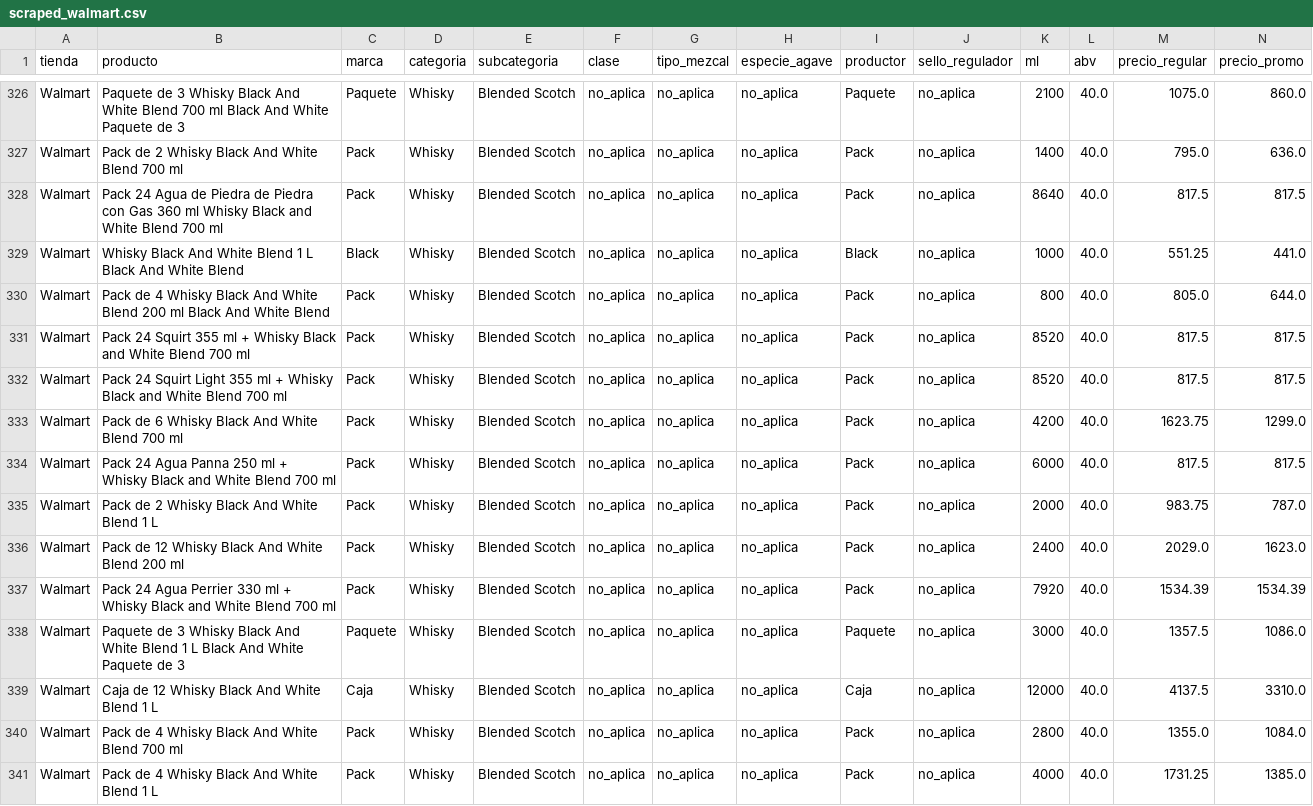
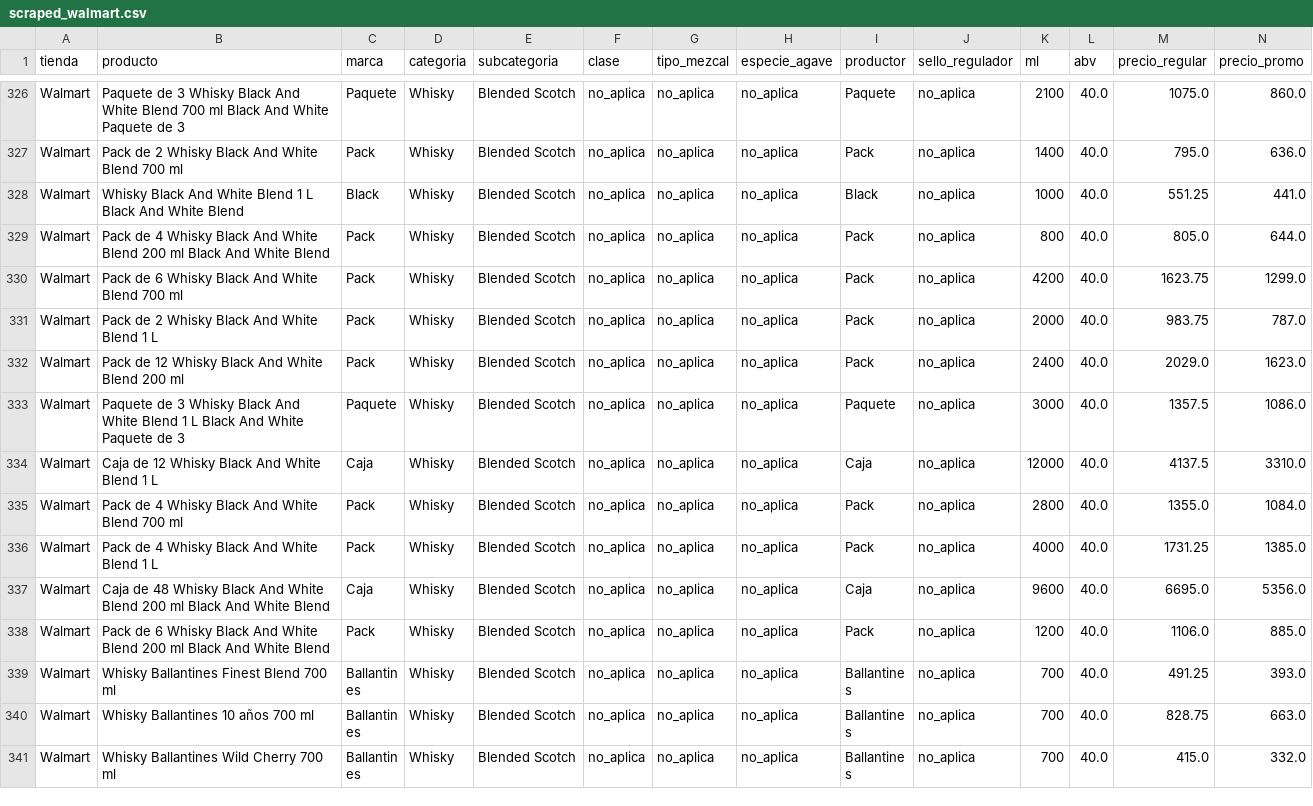
Before and after one commit to Cesar5701/cantina-familiar, a CSV file: data/scraped_walmart.csv, drawn as a sheet; only a part is shown, gaps mark what is left out; the shorter side is filled out with more unchanged rows; rows hold the shown columns only; the diff names each change by its address in the sheet, - before the commit and + after, or states it on an @@ line.

Commit message:
fix(clasificacion): descartar packs de mezcladores/agua e impedir que inflen volumen de licor

```diff
--- a/data/scraped_walmart.csv
+++ b/data/scraped_walmart.csv
-row 328: Walmart | Pack 24 Agua de Piedra de Piedra con Gas 360 ml Whisky Black and White Blend 700 ml | Pack | Whisky | Blended Scotch | no_aplica | no_aplica | no_aplica | Pack | no_aplica | 8640 | 40.0 | 817.5 | 817.5
-row 331: Walmart | Pack 24 Squirt 355 ml + Whisky Black and White Blend 700 ml | Pack | Whisky | Blended Scotch | no_aplica | no_aplica | no_aplica | Pack | no_aplica | 8520 | 40.0 | 817.5 | 817.5
-row 332: Walmart | Pack 24 Squirt Light 355 ml + Whisky Black and White Blend 700 ml | Pack | Whisky | Blended Scotch | no_aplica | no_aplica | no_aplica | Pack | no_aplica | 8520 | 40.0 | 817.5 | 817.5
-row 334: Walmart | Pack 24 Agua Panna 250 ml + Whisky Black and White Blend 700 ml | Pack | Whisky | Blended Scotch | no_aplica | no_aplica | no_aplica | Pack | no_aplica | 6000 | 40.0 | 817.5 | 817.5
-row 337: Walmart | Pack 24 Agua Perrier 330 ml + Whisky Black and White Blend 700 ml | Pack | Whisky | Blended Scotch | no_aplica | no_aplica | no_aplica | Pack | no_aplica | 7920 | 40.0 | 1534.39 | 1534.39
```
Also changed, not shown: 3 other files.
